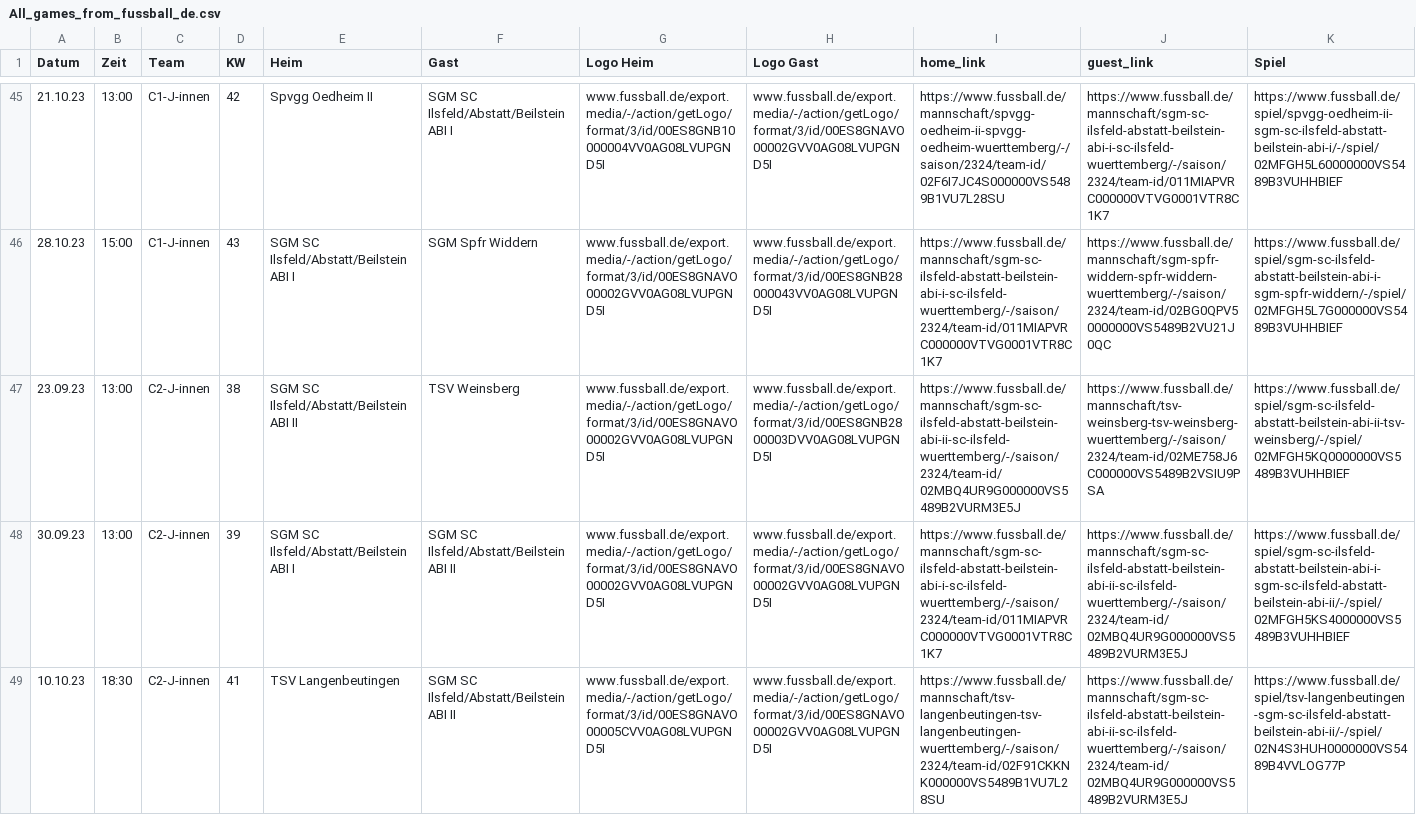
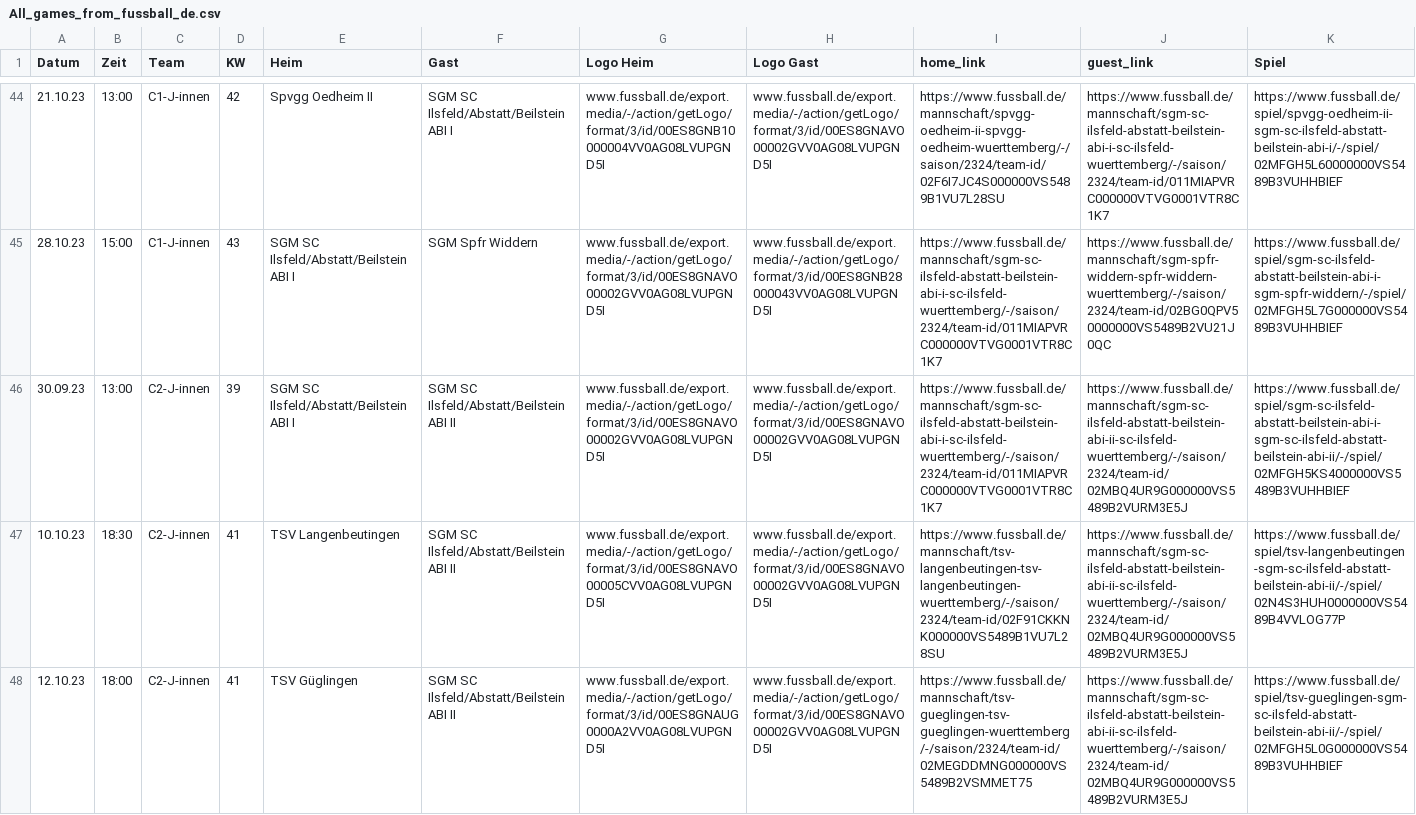
Before and after one commit to sgm-abi/ABI-Homepage, a CSV file: Skripte/All_games_from_fussball_de.csv, drawn as a sheet; only a part is shown, gaps mark what is left out; the shorter side is filled out with more unchanged rows; removed rows and columns are numbered as before the commit, all else as after; the diff covers the shown part only; the diff names each change by its address in the sheet, - before the commit and + after, or states it on an @@ line.

Commit message:
ABI-79 <KW39/40 aktualisiert, Spielberichte für KW 38 eingestellt>

```diff
--- a/Skripte/All_games_from_fussball_de.csv
+++ b/Skripte/All_games_from_fussball_de.csv
-row 47: 23.09.23 | 13:00 | C2-J-innen | 38 | SGM SC Ilsfeld/Abstatt/Beilstein ABI II | TSV Weinsberg | www.fussball.de/export.media/-/action/getLogo/format/3/id/00ES8GNAVO00002GVV0AG08LVUPGND5I | www.fussball.de/export.media/-/action/getLogo/format/3/id/00ES8GNB2800003DVV0AG08LVUPGND5I | https://www.fussball.de/mannschaft/sgm-sc-ilsfeld-abstatt-beilstein-abi-ii-sc-ilsfeld-wuerttemberg/-/saison/2324/team-id/02MBQ4UR9G000000VS5489B2VURM3E5J | https://www.fussball.de/mannschaft/tsv-weinsberg-tsv-weinsberg-wuerttemberg/-/saison/2324/team-id/02ME758J6C000000VS5489B2VSIU9PSA | https://www.fussball.de/spiel/sgm-sc-ilsfeld-abstatt-beilstein-abi-ii-tsv-weinsberg/-/spiel/02MFGH5KQ0000000VS5489B3VUHHBIEF
```
Also changed, not shown: 4 added rows and 5 removed rows elsewhere in this file, 9 other files.
